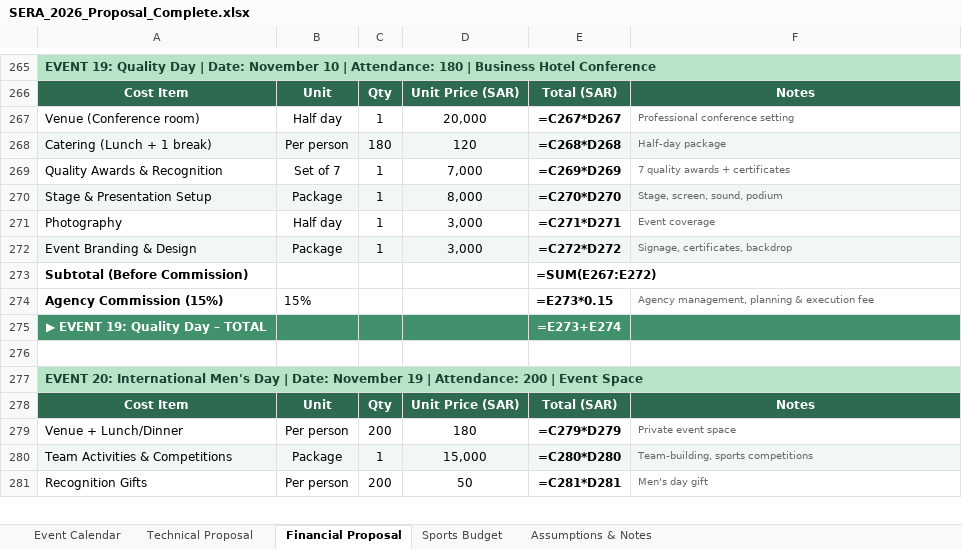
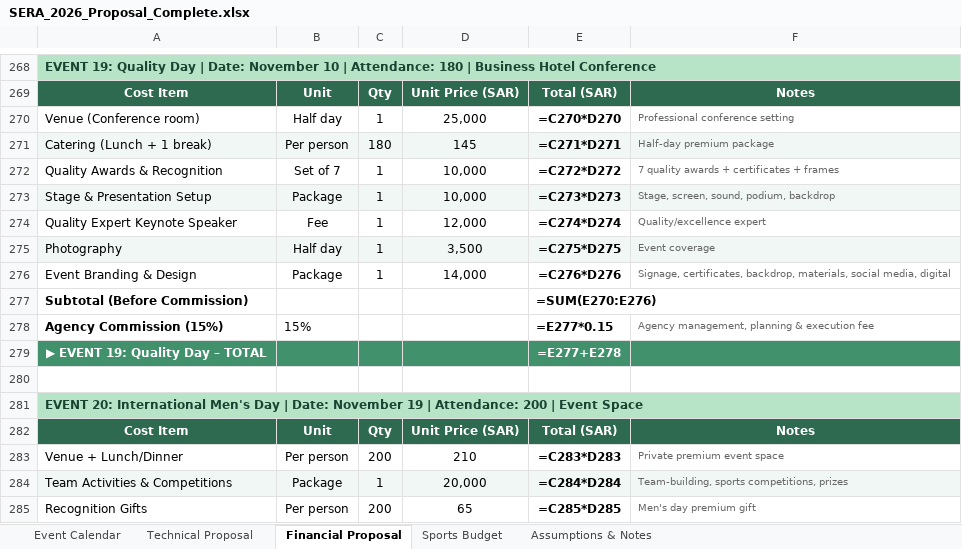
Before and after one commit to usmanfiaz06/dns, an Excel workbook: SERA_2026_Proposal_Complete.xlsx, sheet Financial Proposal, drawn as a sheet; only a part is shown, gaps mark what is left out; values as stored, in another font and other column widths than the file's, no borders; formulas without a stored value are shown as written; addresses are those after the commit; the diff covers the shown part only; the diff names each change by its address in the sheet, - before the commit and + after, or states it on an @@ line.

```diff
--- a/SERA_2026_Proposal_Complete.xlsx (sheet Financial Proposal)
+++ b/SERA_2026_Proposal_Complete.xlsx (sheet Financial Proposal)
-D270: 20,000
+D270: 25,000
-E270: =C267*D267
+E270: =C270*D270
-D271: 120
+D271: 145
-E271: =C268*D268
+E271: =C271*D271
-F271: Half-day package
+F271: Half-day premium package
-D272: 7,000
+D272: 10,000
-E272: =C269*D269
+E272: =C272*D272
-F272: 7 quality awards + certificates
+F272: 7 quality awards + certificates + frames
-D273: 8,000
+D273: 10,000
-E273: =C270*D270
+E273: =C273*D273
-F273: Stage, screen, sound, podium
+F273: Stage, screen, sound, podium, backdrop
+row 274: Quality Expert Keynote Speaker | Fee | 1 | 12,000 | =C274*D274 | Quality/excellence expert
-A275:F275 fill: none
+A275:F275 fill: #F0F7F4
-D275: 3,000
+D275: 3,500
-E275: =C271*D271
+E275: =C275*D275
-A276:F276 fill: #F0F7F4
+A276:F276 fill: none
-D276: 3,000
+D276: 14,000
-E276: =C272*D272
+E276: =C276*D276
-F276: Signage, certificates, backdrop
+F276: Signage, certificates, backdrop, materials, social media, digital
-E277: =SUM(E267:E272)
+E277: =SUM(E270:E276)
-E278: =E273*0.15
+E278: =E277*0.15
-E279: =E273+E274
+E279: =E277+E278
-D283: 180
+D283: 210
-E283: =C279*D279
+E283: =C283*D283
-F283: Private event space
+F283: Private premium event space
-D284: 15,000
+D284: 20,000
-E284: =C280*D280
+E284: =C284*D284
-F284: Team-building, sports competitions
+F284: Team-building, sports competitions, prizes
-D285: 50
+D285: 65
-E285: =C281*D281
+E285: =C285*D285
-F285: Men's day gift
+F285: Men's day premium gift
```
Also changed, not shown: 26 added rows, 5 removed rows and 533 edited cells elsewhere in this sheet, sheet Event Calendar, 1 other file.
